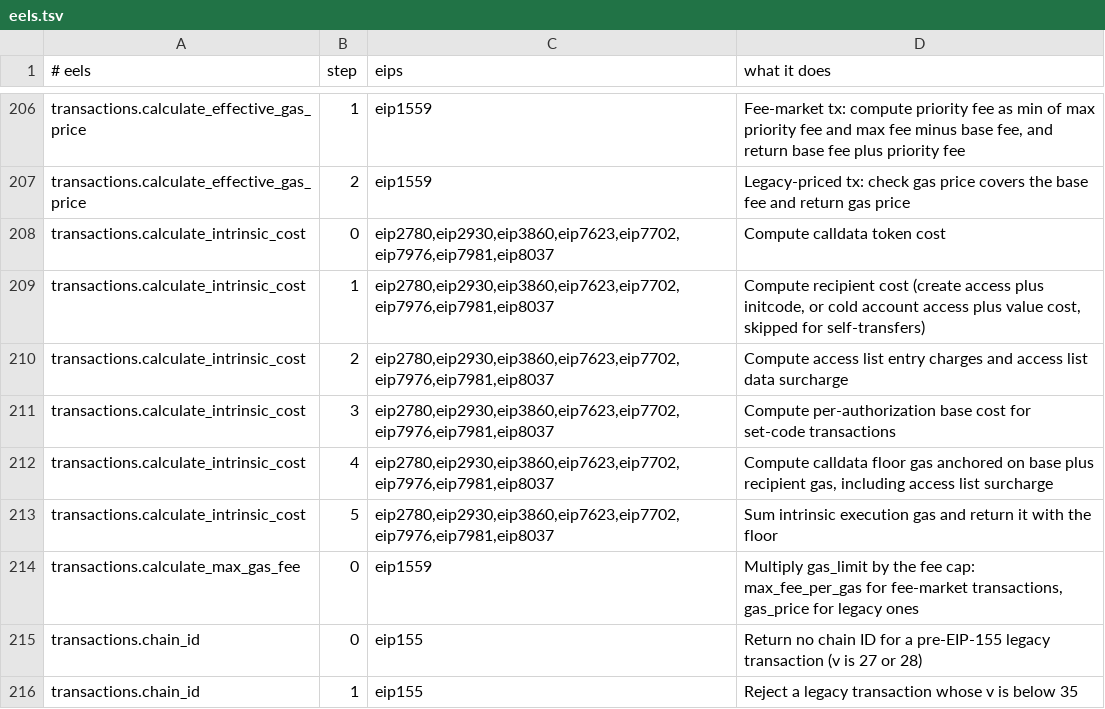
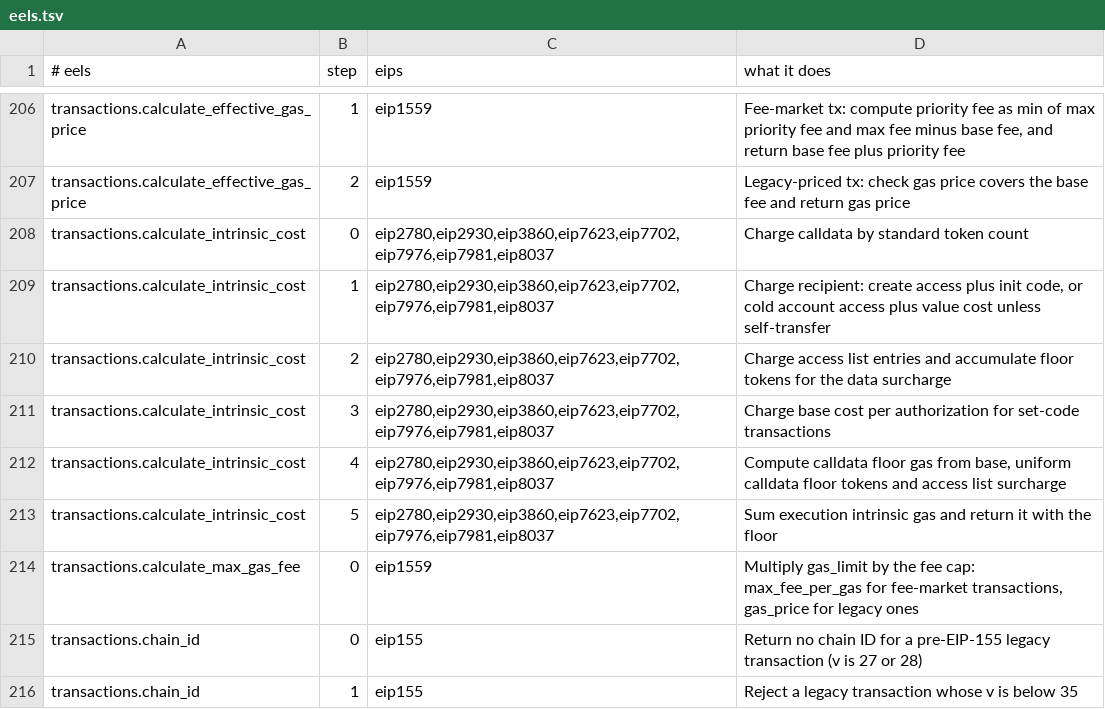
Before and after one commit to spencer-tb/protocol-mesh, a TSV file: xref/map/eels.tsv, drawn as a sheet; only a part is shown, gaps mark what is left out.

```diff
--- a/xref/map/eels.tsv
+++ b/xref/map/eels.tsv
@@ -207,8 +207,8 @@ transactions.calculate_effective_gas_price	1	eip1559	Fee-market tx: compute prio
 transactions.calculate_effective_gas_price	2	eip1559	Legacy-priced tx: check gas price covers the base fee and return gas price
-transactions.calculate_intrinsic_cost	0	eip2780,eip2930,eip3860,eip7623,eip7702,eip7976,eip7981,eip8037	Compute calldata token cost
-transactions.calculate_intrinsic_cost	1	eip2780,eip2930,eip3860,eip7623,eip7702,eip7976,eip7981,eip8037	Compute recipient cost (create access plus initcode, or cold account access plus value cost, skipped for self-transfers)
-transactions.calculate_intrinsic_cost	2	eip2780,eip2930,eip3860,eip7623,eip7702,eip7976,eip7981,eip8037	Compute access list entry charges and access list data surcharge
-transactions.calculate_intrinsic_cost	3	eip2780,eip2930,eip3860,eip7623,eip7702,eip7976,eip7981,eip8037	Compute per-authorization base cost for set-code transactions
-transactions.calculate_intrinsic_cost	4	eip2780,eip2930,eip3860,eip7623,eip7702,eip7976,eip7981,eip8037	Compute calldata floor gas anchored on base plus recipient gas, including access list surcharge
-transactions.calculate_intrinsic_cost	5	eip2780,eip2930,eip3860,eip7623,eip7702,eip7976,eip7981,eip8037	Sum intrinsic execution gas and return it with the floor
+transactions.calculate_intrinsic_cost	0	eip2780,eip2930,eip3860,eip7623,eip7702,eip7976,eip7981,eip8037	Charge calldata by standard token count
+transactions.calculate_intrinsic_cost	1	eip2780,eip2930,eip3860,eip7623,eip7702,eip7976,eip7981,eip8037	Charge recipient: create access plus init code, or cold account access plus value cost unless self-transfer
+transactions.calculate_intrinsic_cost	2	eip2780,eip2930,eip3860,eip7623,eip7702,eip7976,eip7981,eip8037	Charge access list entries and accumulate floor tokens for the data surcharge
+transactions.calculate_intrinsic_cost	3	eip2780,eip2930,eip3860,eip7623,eip7702,eip7976,eip7981,eip8037	Charge base cost per authorization for set-code transactions
+transactions.calculate_intrinsic_cost	4	eip2780,eip2930,eip3860,eip7623,eip7702,eip7976,eip7981,eip8037	Compute calldata floor gas from base, uniform calldata floor tokens and access list surcharge
+transactions.calculate_intrinsic_cost	5	eip2780,eip2930,eip3860,eip7623,eip7702,eip7976,eip7981,eip8037	Sum execution intrinsic gas and return it with the floor
 transactions.calculate_max_gas_fee	0	eip1559	Multiply gas_limit by the fee cap: max_fee_per_gas for fee-market transactions, gas_price for legacy ones
```
Also changed, not shown: xref/map/erigon.tsv, xref/map/ethrex.tsv, 9 other files.
